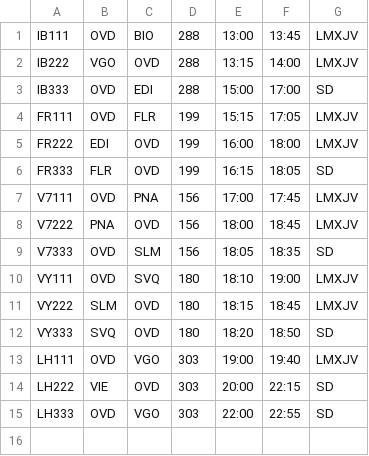
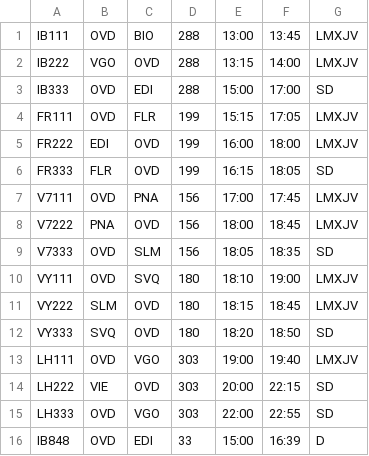
Before and after one commit to noeliarozado/AeropuertoApp, a CSV file: vuelos.csv, drawn as a sheet.

```diff
--- a/vuelos.csv
+++ b/vuelos.csv
@@ -15 +15,2 @@ LH222,VIE,OVD,303,20:00,22:15,SD
 LH333,OVD,VGO,303,22:00,22:55,SD
+IB848,OVD,EDI,33,15:00,16:39,D
```
Also changed, not shown: companias.csv, 30 other files.
